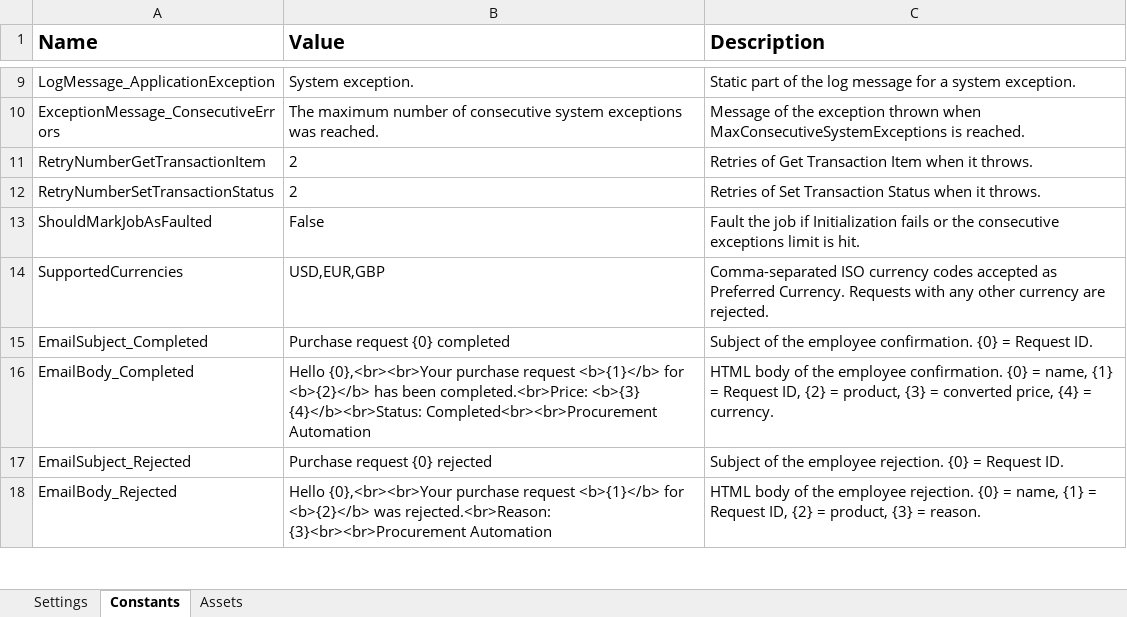
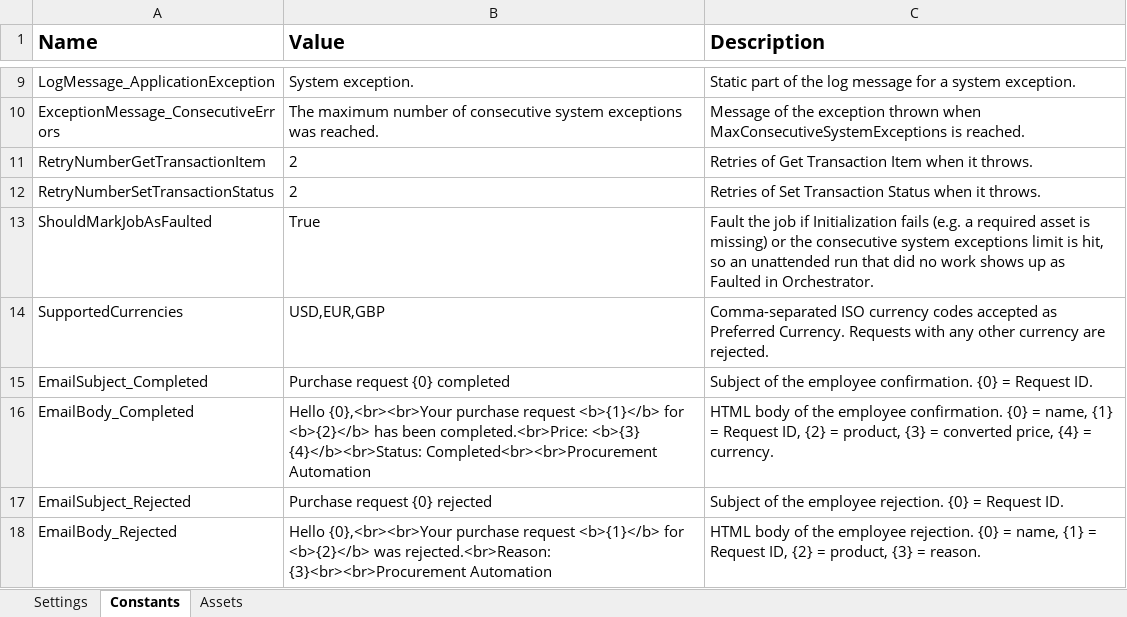
Before and after one commit to RamyMohamed47/E-commerce-purchase-performer, an Excel workbook: Data/Config.xlsx, sheet Constants, drawn as a sheet; only a part is shown, gaps mark what is left out; values as stored, in another font and other column widths than the file's, no borders; the diff names each change by its address in the sheet, - before the commit and + after, or states it on an @@ line.

Commit message:
Fix product name extraction, purchase limit parsing and asset handling
- GetProductPrice: Name column extracts text instead of the link URL (workflow
  and Object Repository); extraction no longer continues on error
- ValidateRequest: store the purchase limit with Decimal.Parse (TryParse's out
  variable is not written back from a workflow expression)
- InitAllSettings: a failed asset falls back to a local value if one exists,
  otherwise Initialization fails with a message naming the asset
- Config: ShouldMarkJobAsFaulted = True

```diff
--- a/Data/Config.xlsx (sheet Constants)
+++ b/Data/Config.xlsx (sheet Constants)
-B13 (Value): False
+B13 (Value): True
-C13 (Description): …Initialization fails or the consecutive exceptions limit is hit.
+C13 (Description): …Initialization fails (e.g. a required asset is missing) or the consecutive system exceptions limit is hit, so an unattended run that did no work shows up as Faulted in Orchestrator.
```
Also changed, not shown: 18 other files.
